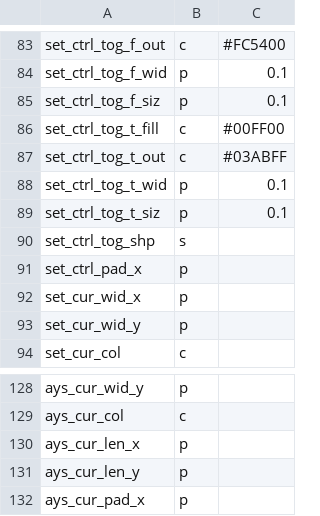
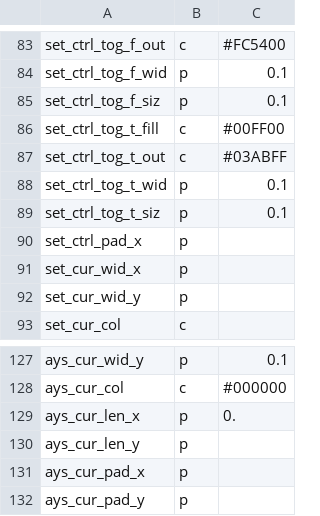
Before and after one commit to staetyk/soweli_li_sina, a CSV file: style.csv, drawn as a sheet; only a part is shown, gaps mark what is left out; the shorter side is filled out with more unchanged rows; removed rows and columns are numbered as before the commit, all else as after; the diff covers the shown part only; the diff names each change by its address in the sheet, - before the commit and + after, or states it on an @@ line.

```diff
--- a/style.csv
+++ b/style.csv
-row 90: set_ctrl_tog_shp | s
-C127: (empty)
+C127: 0.1
-C128: (empty)
+C128: #000000
-C129: (empty)
+C129: 0.
```
Also changed, not shown: 21 edited cells elsewhere in this file, 3 other files.
